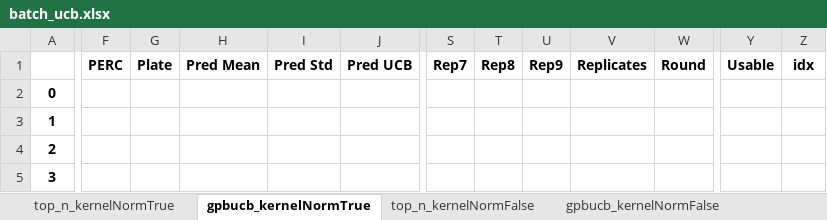
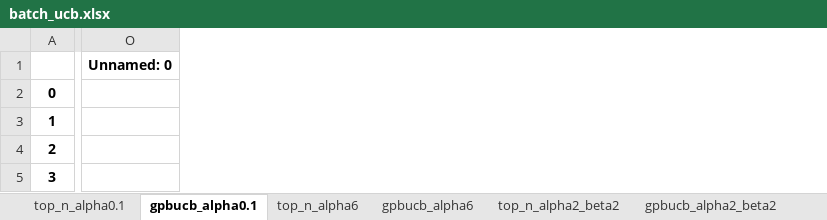
Before and after one commit to mholowko/Solaris, an Excel workbook: notebooks/rec_design/round1_design/batch_ucb.xlsx, sheet gpbucb_alpha0.1, drawn as a sheet; only a part is shown, gaps mark what is left out; values as stored, in another font and other column widths than the file's, no borders; removed rows and columns are numbered as before the commit, all else as after; the diff covers the shown part only; the diff names each change by its address in the sheet, - before the commit and + after, or states it on an @@ line.

```diff
--- a/notebooks/rec_design/round1_design/batch_ucb.xlsx (sheet gpbucb_alpha0.1)
+++ b/notebooks/rec_design/round1_design/batch_ucb.xlsx (sheet gpbucb_alpha0.1)
-sheet tab: top_n_kernelNormTrue
+sheet tab: top_n_alpha0.1
-sheet tab: gpbucb_kernelNormTrue
+sheet tab: gpbucb_alpha0.1
-sheet tab: top_n_kernelNormFalse
+sheet tab: top_n_alpha6
-sheet tab: gpbucb_kernelNormFalse
+sheet tab: gpbucb_alpha6
+sheet tab: top_n_alpha2_beta2
+sheet tab: gpbucb_alpha2_beta2
-column F (PERC), empty
-column G (Plate), empty
-column H (Pred Mean), empty
-column I (Pred Std), empty
-column J (Pred UCB), empty
-column S (Rep7), empty
-column T (Rep8), empty
-column U (Rep9), empty
-column V (Replicates), empty
-column W (Round), empty
-column Y (Usable), empty
-column Z (idx), empty
+column O (Unnamed: 0), empty
```
Also changed, not shown: 540 edited cells elsewhere in this sheet, sheet top_n_alpha0.1, sheet top_n_alpha6, sheet gpbucb_alpha6, 17 other files.
